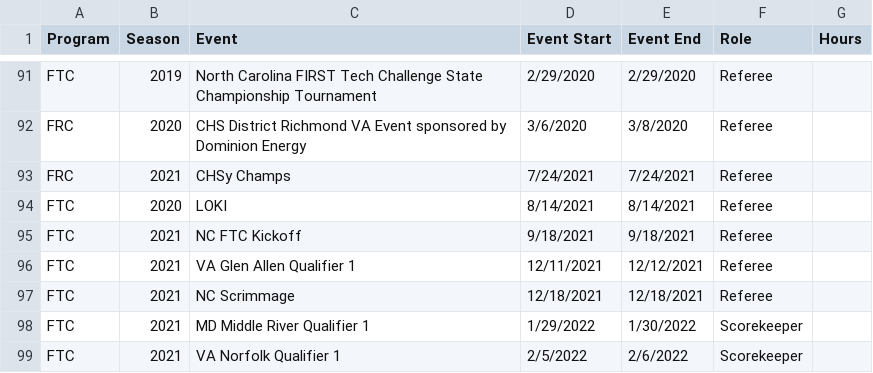
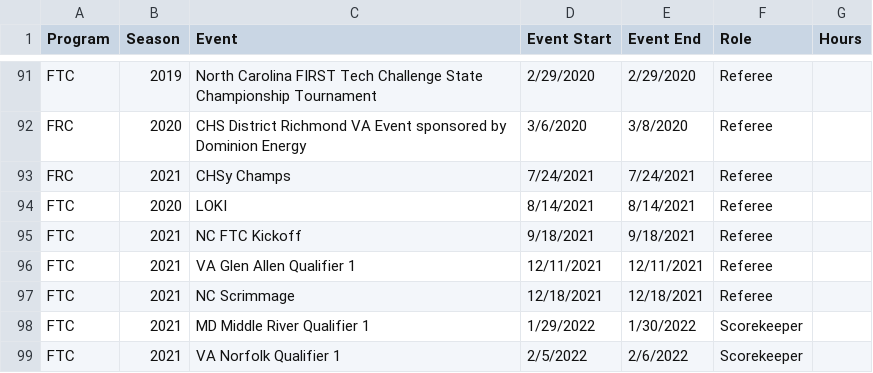
Before and after one commit to adwiii/adwiii.github.io, a CSV file: markdown_generator/first_volunteer_history.csv, drawn as a sheet; only a part is shown, gaps mark what is left out.

```diff
--- a/markdown_generator/first_volunteer_history.csv
+++ b/markdown_generator/first_volunteer_history.csv
@@ -95,3 +95,3 @@ FTC,2020,LOKI,8/14/2021, 8/14/2021,Referee,
 FTC,2021,NC FTC Kickoff,9/18/2021, 9/18/2021,Referee,
-FTC,2021,VA Glen Allen Qualifier 1,12/11/2021, 12/12/2021,Referee,
+FTC,2021,VA Glen Allen Qualifier 1,12/11/2021, 12/11/2021,Referee,
 FTC,2021,NC Scrimmage,12/18/2021, 12/18/2021,Referee,
```
Also changed, not shown: markdown_generator/publications.tsv, 7 other files.
